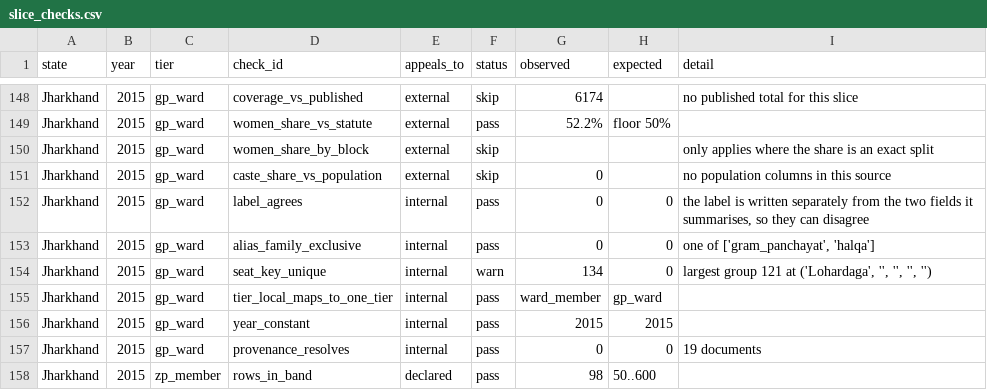
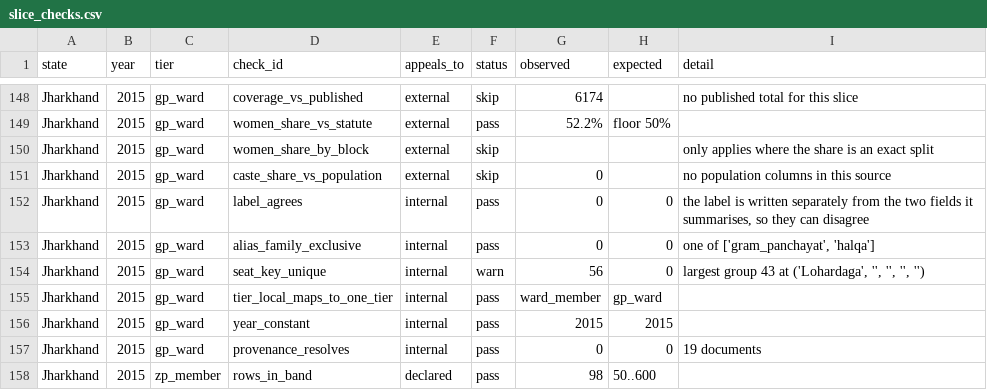
Before and after one commit to in-rolls/local_reservations, a CSV file: data/stats/slice_checks.csv, drawn as a sheet; only a part is shown, gaps mark what is left out.

```diff
--- a/data/stats/slice_checks.csv
+++ b/data/stats/slice_checks.csv
@@ -153,3 +153,3 @@ Jharkhand,2015,gp_ward,label_agrees,internal,pass,0,0,"the label is written sepa
 Jharkhand,2015,gp_ward,alias_family_exclusive,internal,pass,0,0,"one of ['gram_panchayat', 'halqa']"
-Jharkhand,2015,gp_ward,seat_key_unique,internal,warn,134,0,"largest group 121 at ('Lohardaga', '', '', '', '')"
+Jharkhand,2015,gp_ward,seat_key_unique,internal,warn,56,0,"largest group 43 at ('Lohardaga', '', '', '', '')"
 Jharkhand,2015,gp_ward,tier_local_maps_to_one_tier,internal,pass,ward_member,gp_ward,
```
Also changed, not shown: data/jharkhand/mukhiya_reservation_2015.csv, data/jharkhand/panchayat_samiti_reservation_2015.csv, 25 other files.
